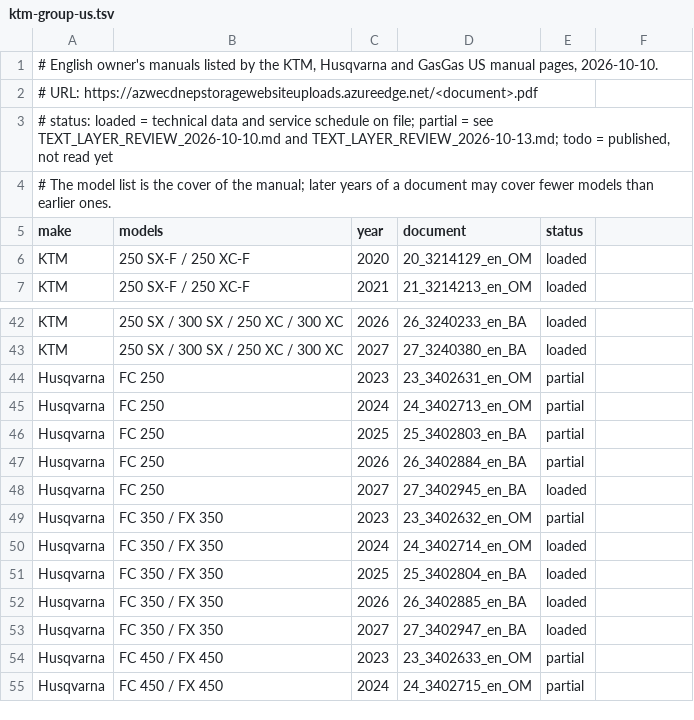
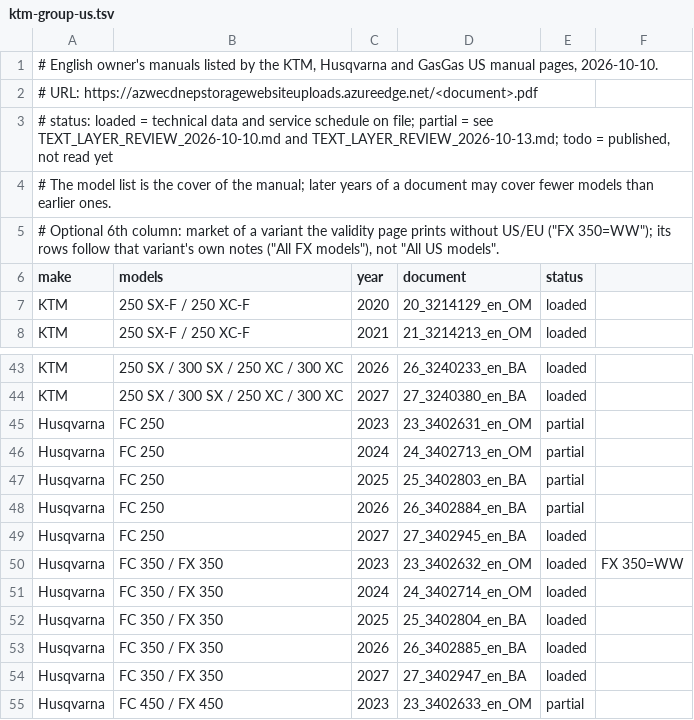
Before and after one commit to kylejveit-a11y/BAK-MX, a TSV file: docs/research/manual-index/ktm-group-us.tsv, drawn as a sheet; only a part is shown, gaps mark what is left out; the shorter side is filled out with more unchanged rows.

```diff
--- a/docs/research/manual-index/ktm-group-us.tsv
+++ b/docs/research/manual-index/ktm-group-us.tsv
@@ -4,2 +4,3 @@
 # The model list is the cover of the manual; later years of a document may cover fewer models than earlier ones.
+# Optional 6th column: market of a variant the validity page prints without US/EU ("FX 350=WW"); its rows follow that variant's own notes ("All FX models"), not "All US models".
 make	models	year	document	status
@@ -48,3 +49,3 @@ Husqvarna	FC 250	2026	26_3402884_en_BA	partial
 Husqvarna	FC 250	2027	27_3402945_en_BA	loaded
-Husqvarna	FC 350 / FX 350	2023	23_3402632_en_OM	partial
+Husqvarna	FC 350 / FX 350	2023	23_3402632_en_OM	loaded	FX 350=WW
 Husqvarna	FC 350 / FX 350	2024	24_3402714_en_OM	loaded
```
Also changed, not shown: 3 other files.
